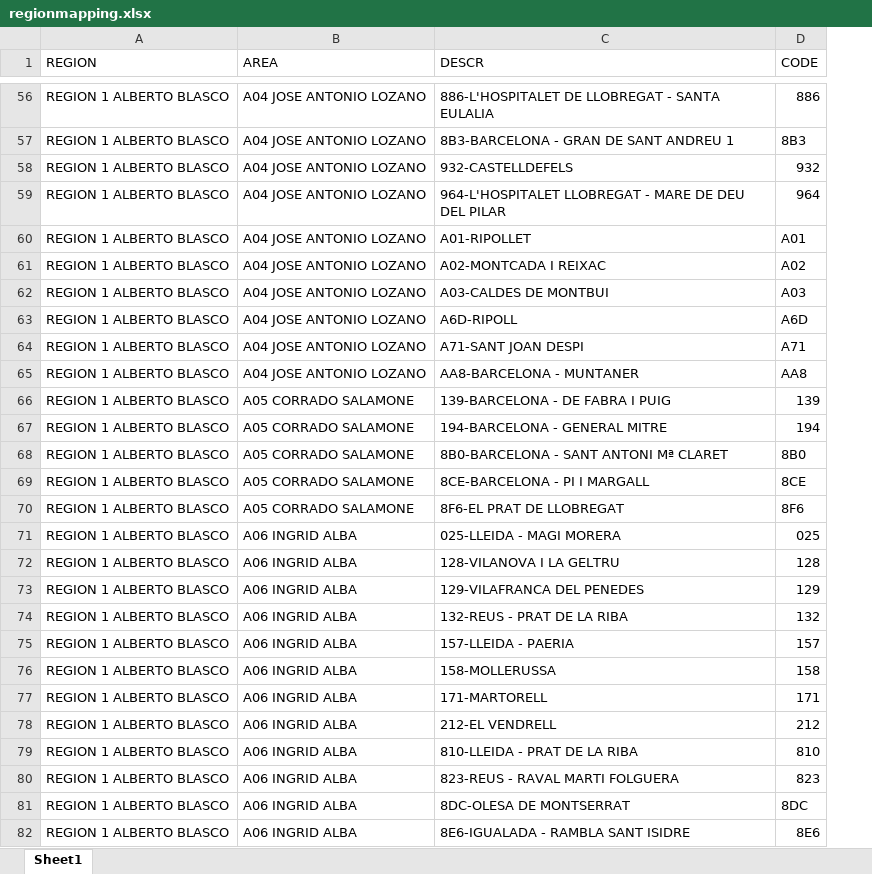
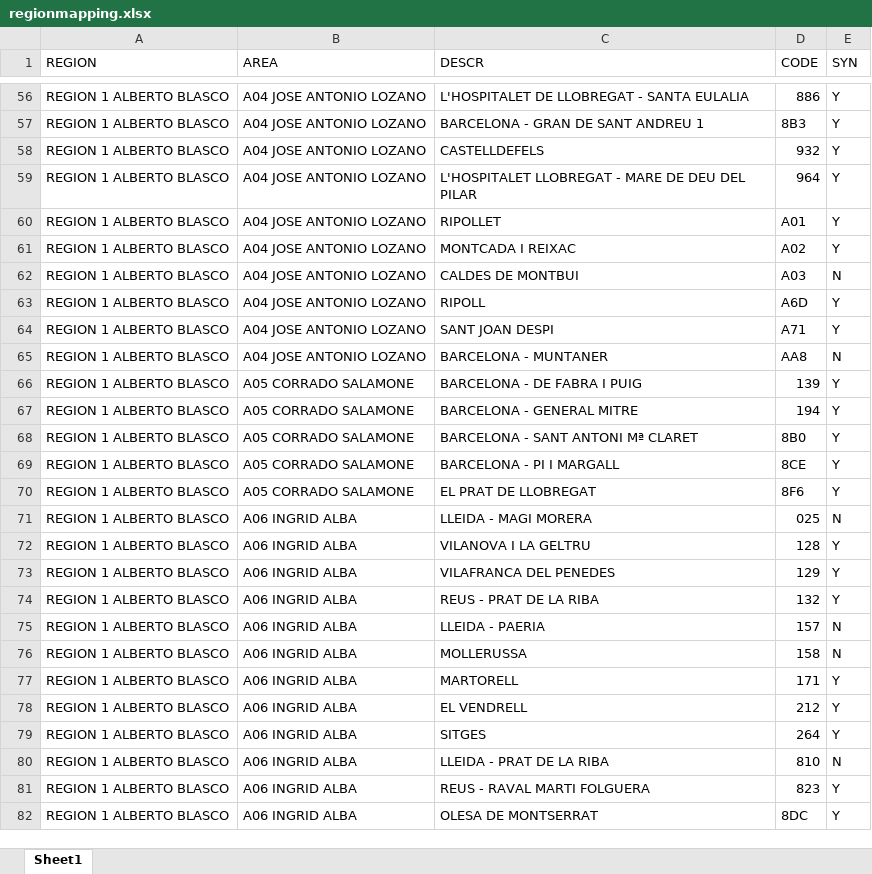
Before and after one commit to alisaleks/Agenda_App, an Excel workbook: regionmapping.xlsx, sheet Sheet1, drawn as a sheet; only a part is shown, gaps mark what is left out; values as stored, in another font and other column widths than the file's, no cell formats; the diff covers the shown part only; the diff names each change by its address in the sheet, - before the commit and + after, or states it on an @@ line.

```diff
--- a/regionmapping.xlsx (sheet Sheet1)
+++ b/regionmapping.xlsx (sheet Sheet1)
+column E (SYN), rows 56-82: Y | Y | Y | Y | Y | Y | N | Y | Y | N | Y | Y | Y | Y | Y | N | Y | Y | Y | N | N | Y | Y | Y | N | Y | Y
-C56 (DESCR): 886-L'HOSPITALET DE LLOBREGAT - SANTA EULALIA
+C56 (DESCR): L'HOSPITALET DE LLOBREGAT - SANTA EULALIA
-C57 (DESCR): 8B3-BARCELONA - GRAN DE SANT ANDREU 1
+C57 (DESCR): BARCELONA - GRAN DE SANT ANDREU 1
-C58 (DESCR): 932-CASTELLDEFELS
+C58 (DESCR): CASTELLDEFELS
-C59 (DESCR): 964-L'HOSPITALET LLOBREGAT -…
+C59 (DESCR): L'HOSPITALET LLOBREGAT -…
-C60 (DESCR): A01-RIPOLLET
+C60 (DESCR): RIPOLLET
-C61 (DESCR): A02-MONTCADA I REIXAC
+C61 (DESCR): MONTCADA I REIXAC
-C62 (DESCR): A03-CALDES DE MONTBUI
+C62 (DESCR): CALDES DE MONTBUI
-C63 (DESCR): A6D-RIPOLL
+C63 (DESCR): RIPOLL
-C64 (DESCR): A71-SANT JOAN DESPI
+C64 (DESCR): SANT JOAN DESPI
-C65 (DESCR): AA8-BARCELONA - MUNTANER
+C65 (DESCR): BARCELONA - MUNTANER
-C66 (DESCR): 139-BARCELONA - DE FABRA I PUIG
+C66 (DESCR): BARCELONA - DE FABRA I PUIG
-C67 (DESCR): 194-BARCELONA - GENERAL MITRE
+C67 (DESCR): BARCELONA - GENERAL MITRE
-C68 (DESCR): 8B0-BARCELONA - SANT ANTONI Mª CLARET
+C68 (DESCR): BARCELONA - SANT ANTONI Mª CLARET
-C69 (DESCR): 8CE-BARCELONA - PI I MARGALL
+C69 (DESCR): BARCELONA - PI I MARGALL
-C70 (DESCR): 8F6-EL PRAT DE LLOBREGAT
+C70 (DESCR): EL PRAT DE LLOBREGAT
-C71 (DESCR): 025-LLEIDA - MAGI MORERA
+C71 (DESCR): LLEIDA - MAGI MORERA
-C72 (DESCR): 128-VILANOVA I LA GELTRU
+C72 (DESCR): VILANOVA I LA GELTRU
-C73 (DESCR): 129-VILAFRANCA DEL PENEDES
+C73 (DESCR): VILAFRANCA DEL PENEDES
-C74 (DESCR): 132-REUS - PRAT DE LA RIBA
+C74 (DESCR): REUS - PRAT DE LA RIBA
-C75 (DESCR): 157-LLEIDA - PAERIA
+C75 (DESCR): LLEIDA - PAERIA
-C76 (DESCR): 158-MOLLERUSSA
+C76 (DESCR): MOLLERUSSA
-C77 (DESCR): 171-MARTORELL
+C77 (DESCR): MARTORELL
-C78 (DESCR): 212-EL VENDRELL
+C78 (DESCR): EL VENDRELL
-C79 (DESCR): 810-LLEIDA - PRAT DE LA RIBA
+C79 (DESCR): SITGES
-D79 (CODE): 810
+D79 (CODE): 264
-C80 (DESCR): 823-REUS - RAVAL MARTI FOLGUERA
+C80 (DESCR): LLEIDA - PRAT DE LA RIBA
-D80 (CODE): 823
+D80 (CODE): 810
-C81 (DESCR): 8DC-OLESA DE MONTSERRAT
+C81 (DESCR): REUS - RAVAL MARTI FOLGUERA
-D81 (CODE): 8DC
+D81 (CODE): 823
-C82 (DESCR): 8E6-IGUALADA - RAMBLA SANT ISIDRE
+C82 (DESCR): OLESA DE MONTSERRAT
-D82 (CODE): 8E6
+D82 (CODE): 8DC
```
Also changed, not shown: 1707 edited cells elsewhere in this sheet, cell formats, 6 other files.
